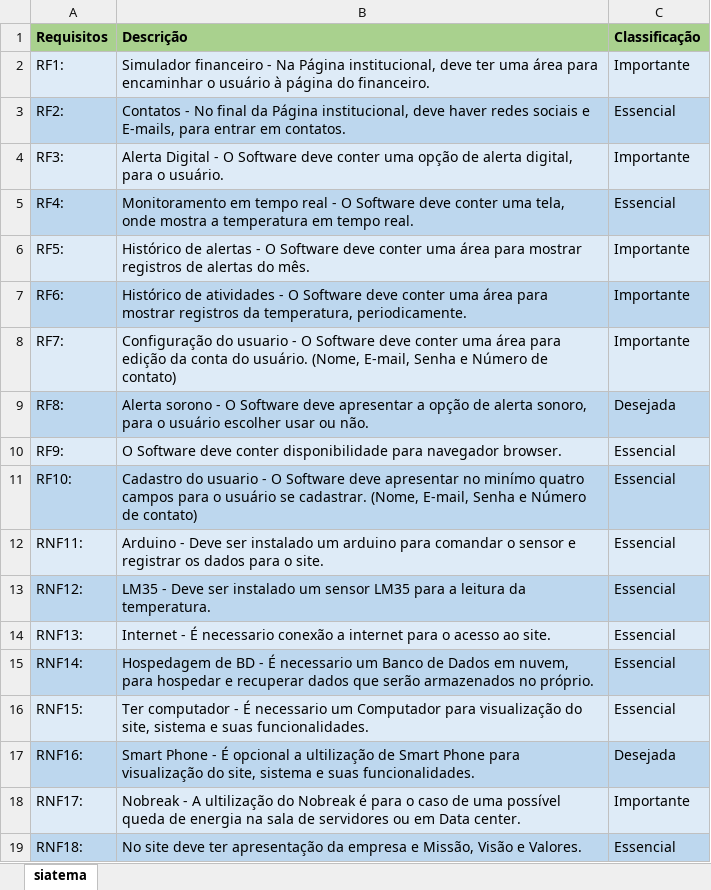
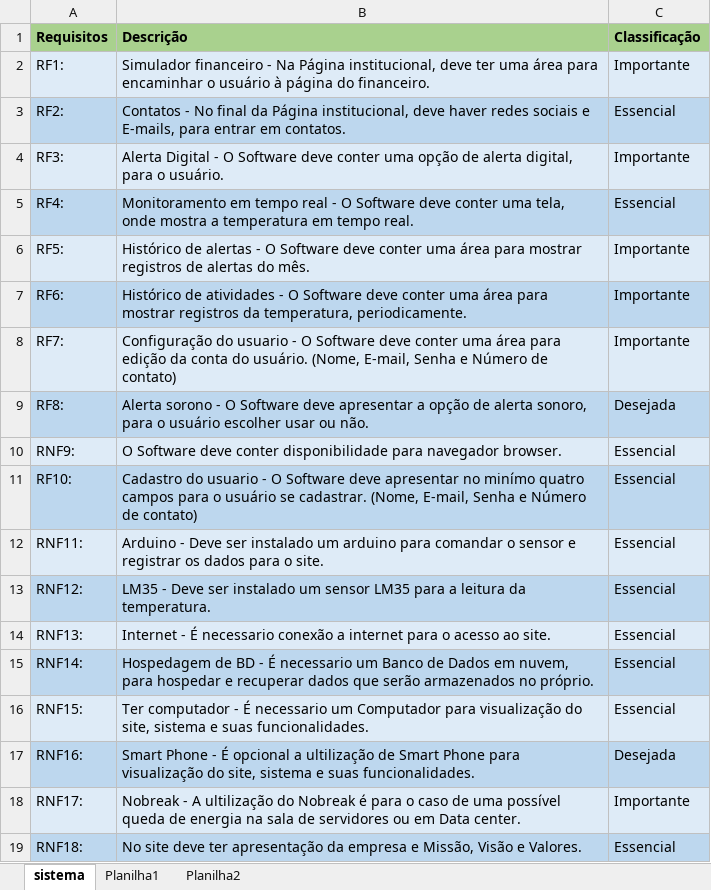
Before and after one commit to ZoeiroVader/Digital-Time, an Excel workbook: Documentação/Requisitos.xlsx, sheet sistema, drawn as a sheet; values as stored, in another font and other column widths than the file's, no borders; the diff names each change by its address in the sheet, - before the commit and + after, or states it on an @@ line.

Commit message:
requisitos atualizados

```diff
--- a/Documentação/Requisitos.xlsx (sheet sistema)
+++ b/Documentação/Requisitos.xlsx (sheet sistema)
-sheet tab: siatema
+sheet tab: sistema
+sheet tab: Planilha1
+sheet tab: Planilha2
-A10 (Requisitos): RF9:
+A10 (Requisitos): RNF9:
```
Also changed, not shown: 1 other file.
